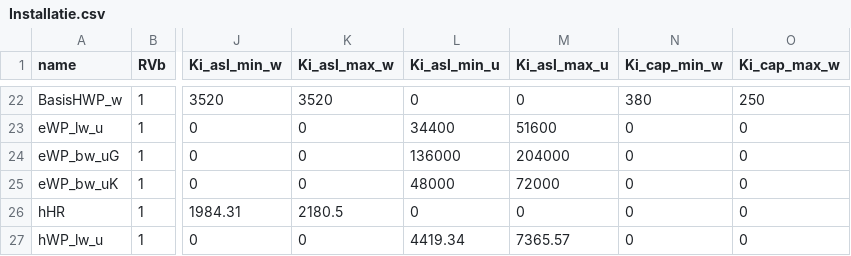
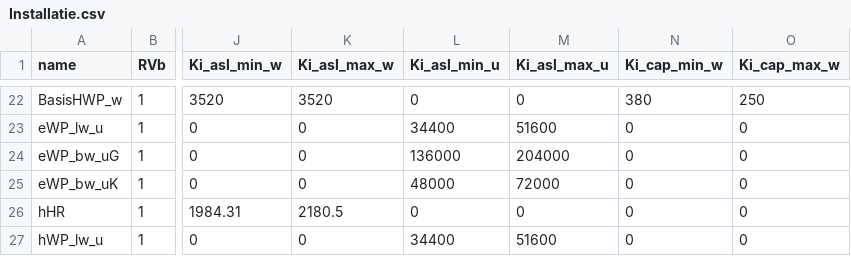
Before and after one commit to pbl-nl/model-vesta-public, a CSV file: installaties/Installatie.csv, drawn as a sheet; only a part is shown, gaps mark what is left out; the diff names each change by its address in the sheet, - before the commit and + after, or states it on an @@ line.

Commit message:
Kostenkentallen hWP_u gelijkgesteld aan eWP_u

```diff
--- a/installaties/Installatie.csv
+++ b/installaties/Installatie.csv
-L27 (Ki_asl_min_u): 4419.34
+L27 (Ki_asl_min_u): 34400
-M27 (Ki_asl_max_u): 7365.57
+M27 (Ki_asl_max_u): 51600
```
